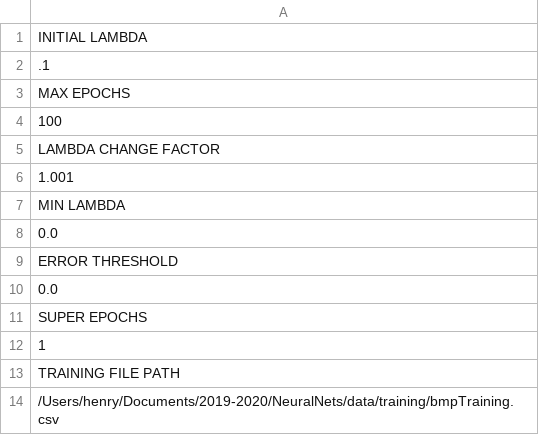
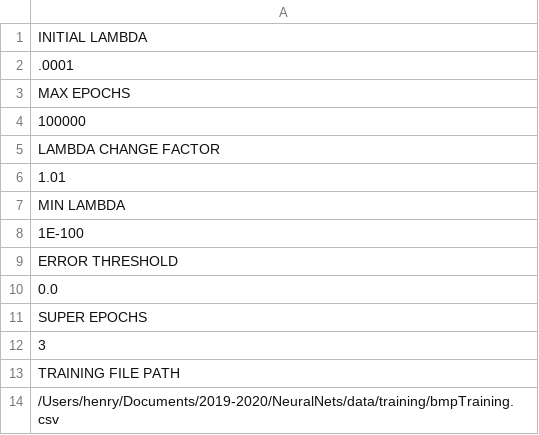
Before and after one commit to 20henryw/NeuralNets, a CSV file: data/training/constants.csv, drawn as a sheet.

```diff
--- a/data/training/constants.csv
+++ b/data/training/constants.csv
@@ -1,9 +1,9 @@
 INITIAL LAMBDA
-.1
+.0001
 MAX EPOCHS
-100
+100000
 LAMBDA CHANGE FACTOR
-1.001
+1.01
 MIN LAMBDA
-0.0
+1E-100
 ERROR THRESHOLD
@@ -11,3 +11,3 @@ ERROR THRESHOLD
 SUPER EPOCHS
-1
+3
 TRAINING FILE PATH
```
Also changed, not shown: data/training/bmpTraining.csv, 12 other files.
